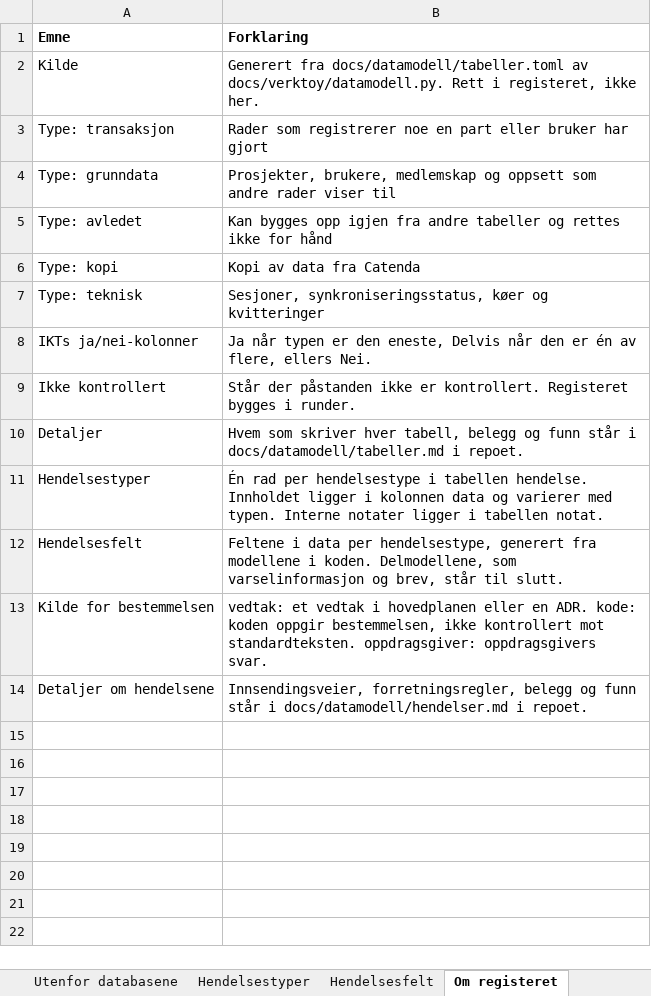
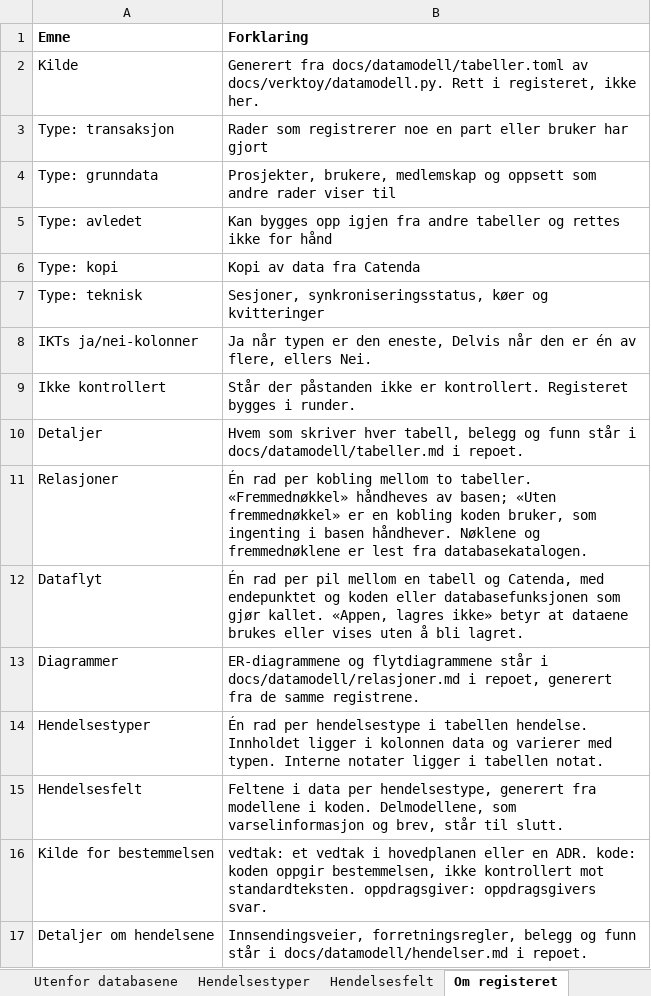
Before and after one commit to khjohns/endringsmeldinger, an Excel workbook: docs/datamodell/tabellbeskrivelse.xlsx, sheet Om registeret, drawn as a sheet; values as stored, in another font and other column widths than the file's, no borders; the diff names each change by its address in the sheet, - before the commit and + after, or states it on an @@ line.

```diff
--- a/docs/datamodell/tabellbeskrivelse.xlsx (sheet Om registeret)
+++ b/docs/datamodell/tabellbeskrivelse.xlsx (sheet Om registeret)
+row 11: Relasjoner | Én rad per kobling mellom to tabeller. «Fremmednøkkel» håndheves av basen; «Uten fremmednøkkel» er en kobling koden bruker, som ingenting i basen håndhever. Nøklene og fremmednøklene er lest fra databasekatalogen.
+row 12: Dataflyt | Én rad per pil mellom en tabell og Catenda, med endepunktet og koden eller databasefunksjonen som gjør kallet. «Appen, lagres ikke» betyr at dataene brukes eller vises uten å bli lagret.
+row 13: Diagrammer | ER-diagrammene og flytdiagrammene står i docs/datamodell/relasjoner.md i repoet, generert fra de samme registrene.
```
Also changed, not shown: sheet Tabeller, sheet Utenfor databasene, other sheet tabs, 19 other files.
